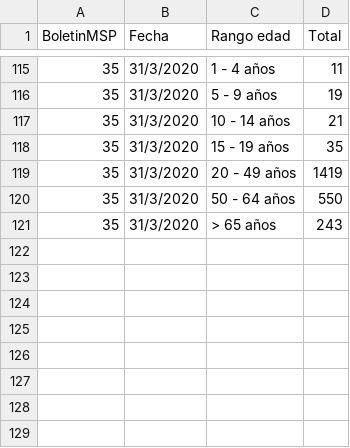
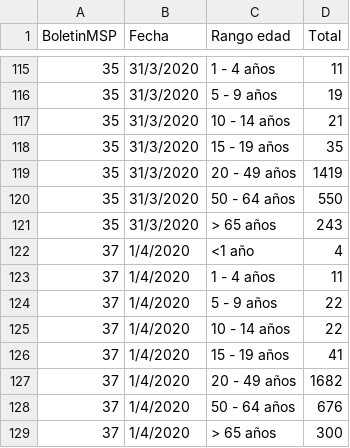
Before and after one commit to pablora19/COVID19_EC, a CSV file: Positive - age range.csv, drawn as a sheet; only a part is shown, gaps mark what is left out; the diff names each change by its address in the sheet, - before the commit and + after, or states it on an @@ line.

Commit message:
update 01/04/2020 17:00

```diff
--- a/Positive - age range.csv
+++ b/Positive - age range.csv
+row 122: 37 | 1/4/2020 | <1 año | 4
+row 123: 37 | 1/4/2020 | 1 - 4 años | 11
+row 124: 37 | 1/4/2020 | 5 - 9 años | 22
+row 125: 37 | 1/4/2020 | 10 - 14 años | 22
+row 126: 37 | 1/4/2020 | 15 - 19 años | 41
+row 127: 37 | 1/4/2020 | 20 - 49 años | 1682
+row 128: 37 | 1/4/2020 | 50 - 64 años | 676
+row 129: 37 | 1/4/2020 | > 65 años | 300
```
